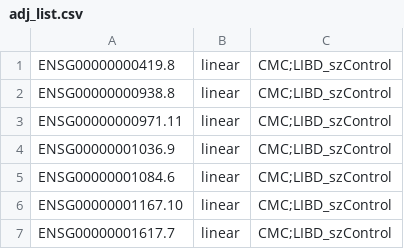
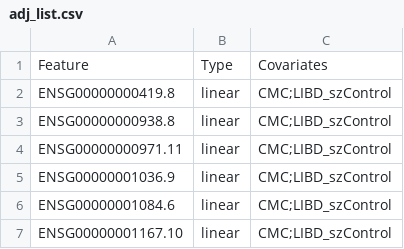
Before and after one commit to EpistasisLab/tpot, a CSV file: testingData/fssTest/adj_list.csv, drawn as a sheet; only a part is shown; the shorter side is filled out with more unchanged rows; the diff names each change by its address in the sheet, - before the commit and + after, or states it on an @@ line.

```diff
--- a/testingData/fssTest/adj_list.csv
+++ b/testingData/fssTest/adj_list.csv
+row 1: Feature | Type | Covariates
```
Also changed, not shown: testingData/basicTest/adj_list.csv, 6 other files.
